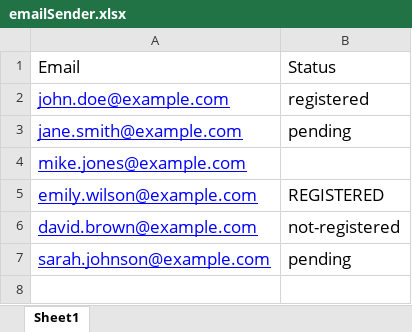
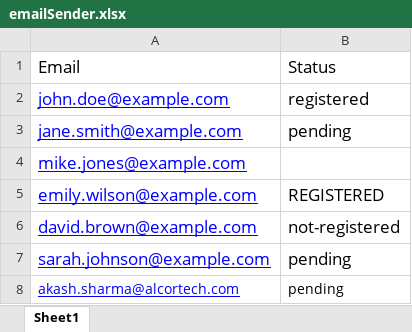
Before and after one commit to va-run-6626/EmailSender, an Excel workbook: emailSender.xlsx, sheet Sheet1, drawn as a sheet; values as stored, in another font and other column widths than the file's, no borders; charts and pictures not drawn; the diff names each change by its address in the sheet, - before the commit and + after, or states it on an @@ line.

Commit message:
excel updated

```diff
--- a/emailSender.xlsx (sheet Sheet1)
+++ b/emailSender.xlsx (sheet Sheet1)
+row 8: akash.sharma@alcortech.com | pending
```
